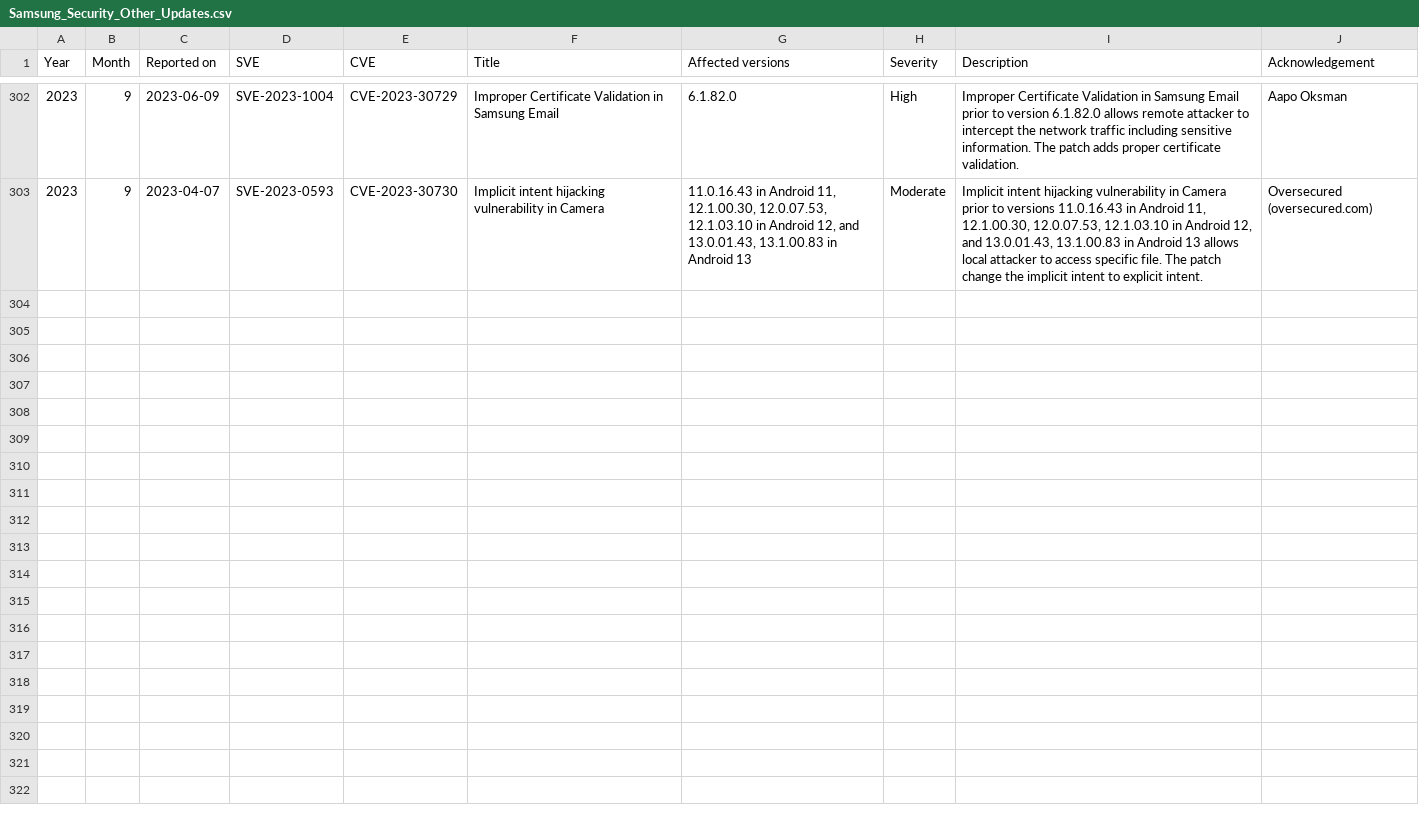
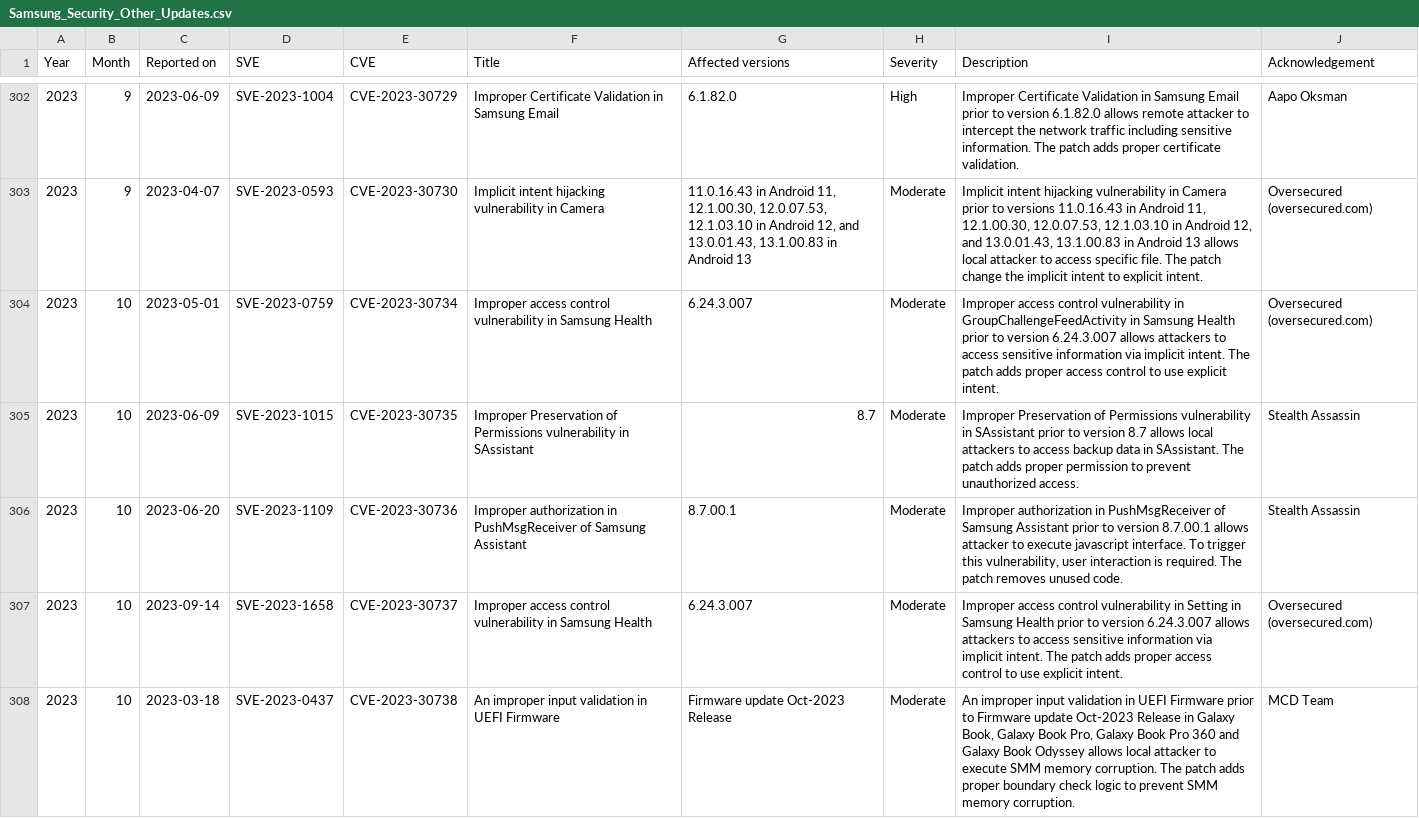
Before and after one commit to NetKingJ/awesome-android-security, a CSV file: Samsung_SVE_DataBase/Samsung_Security_Other_Updates.csv, drawn as a sheet; only a part is shown, gaps mark what is left out; the diff names each change by its address in the sheet, - before the commit and + after, or states it on an @@ line.

```diff
--- a/Samsung_SVE_DataBase/Samsung_Security_Other_Updates.csv
+++ b/Samsung_SVE_DataBase/Samsung_Security_Other_Updates.csv
+row 304: 2023 | 10 | 2023-05-01 | SVE-2023-0759 | CVE-2023-30734 | Improper access control vulnerability in Samsung Health | 6.24.3.007 | Moderate | Improper access control vulnerability in GroupChallengeFeedActivity in Samsung Health prior to version 6.24.3.007 allows attackers to access sensitive information via implicit intent. The patch adds proper access control to use explicit intent. | Oversecured (oversecured.com)
+row 305: 2023 | 10 | 2023-06-09 | SVE-2023-1015 | CVE-2023-30735 | Improper Preservation of Permissions vulnerability in SAssistant | 8.7 | Moderate | Improper Preservation of Permissions vulnerability in SAssistant prior to version 8.7 allows local attackers to access backup data in SAssistant. The patch adds proper permission to prevent unauthorized access. | Stealth Assassin
+row 306: 2023 | 10 | 2023-06-20 | SVE-2023-1109 | CVE-2023-30736 | Improper authorization in PushMsgReceiver of Samsung Assistant | 8.7.00.1 | Moderate | Improper authorization in PushMsgReceiver of Samsung Assistant prior to version 8.7.00.1 allows attacker to execute javascript interface. To trigger this vulnerability, user interaction is required. The patch removes unused code. | Stealth Assassin
+row 307: 2023 | 10 | 2023-09-14 | SVE-2023-1658 | CVE-2023-30737 | Improper access control vulnerability in Samsung Health | 6.24.3.007 | Moderate | Improper access control vulnerability in Setting in Samsung Health prior to version 6.24.3.007 allows attackers to access sensitive information via implicit intent. The patch adds proper access control to use explicit intent. | Oversecured (oversecured.com)
+row 308: 2023 | 10 | 2023-03-18 | SVE-2023-0437 | CVE-2023-30738 | An improper input validation in UEFI Firmware | Firmware update Oct-2023 Release | Moderate | An improper input validation in UEFI Firmware prior to Firmware update Oct-2023 Release in Galaxy Book, Galaxy Book Pro, Galaxy Book Pro 360 and Galaxy Book Odyssey allows local attacker to execute SMM memory corruption. The patch adds proper boundary check logic to prevent SMM memory corruption. | MCD Team
```
Also changed, not shown: Samsung_SVE_DataBase/Samsung_Security_Firmware_Updates.csv.
